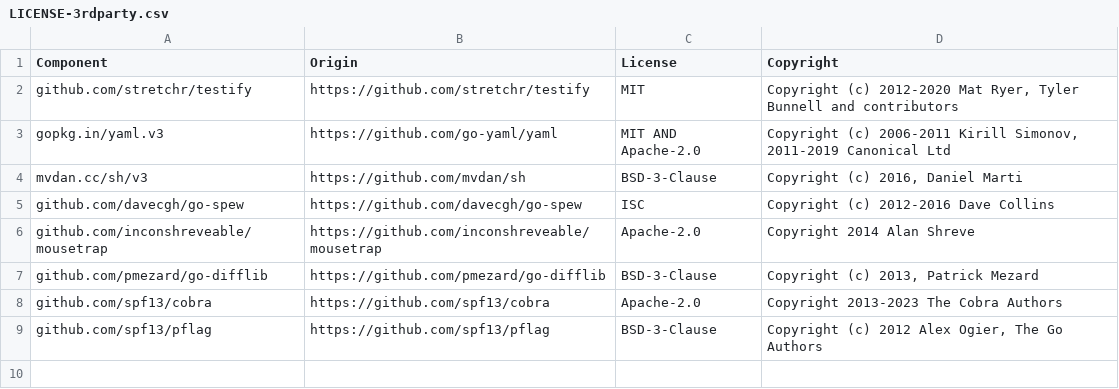
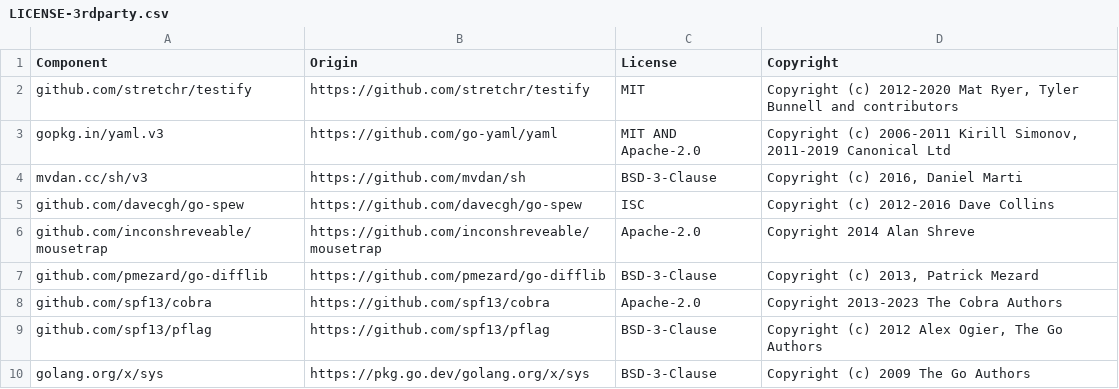
Before and after one commit to DataDog/rshell, a CSV file: LICENSE-3rdparty.csv, drawn as a sheet.

```diff
--- a/LICENSE-3rdparty.csv
+++ b/LICENSE-3rdparty.csv
@@ -9 +9,2 @@ github.com/spf13/cobra,https://github.com/spf13/cobra,Apache-2.0,Copyright 2013-
 github.com/spf13/pflag,https://github.com/spf13/pflag,BSD-3-Clause,"Copyright (c) 2012 Alex Ogier, The Go Authors"
+golang.org/x/sys,https://pkg.go.dev/golang.org/x/sys,BSD-3-Clause,Copyright (c) 2009 The Go Authors
```
Also changed, not shown: 1 other file.
